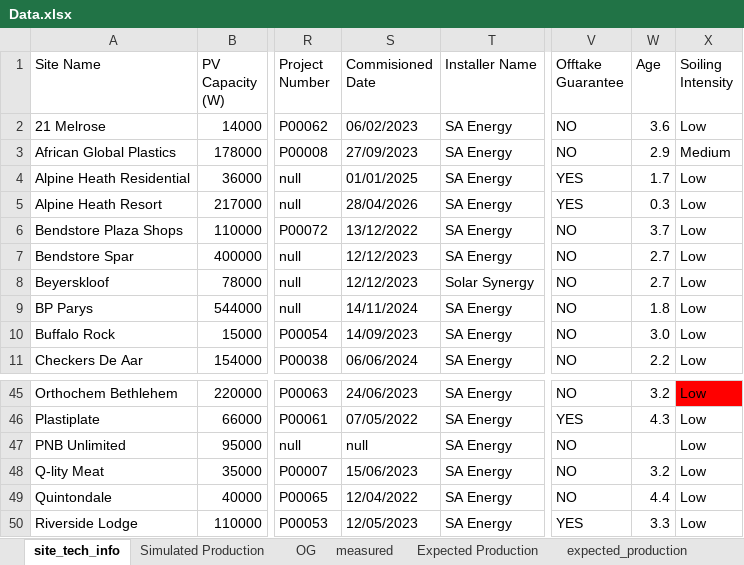
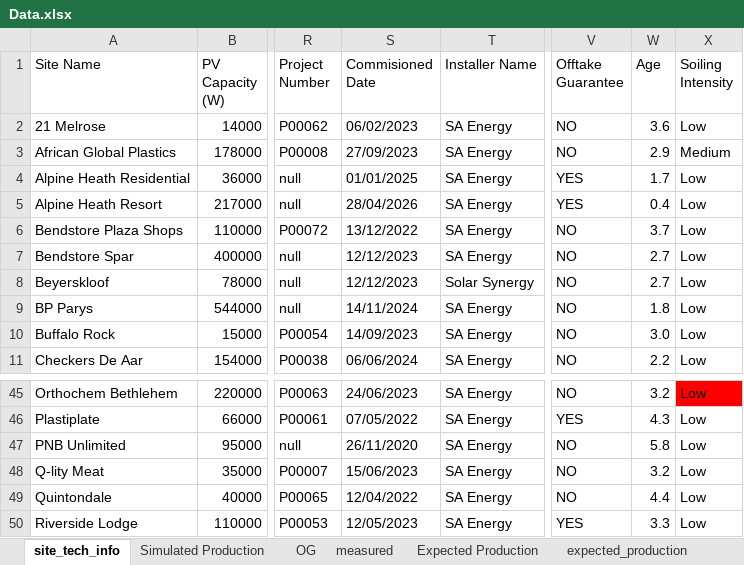
Before and after one commit to MathakgaleMohale/Performance-Review, an Excel workbook: Data.xlsx, sheet site_tech_info, drawn as a sheet; only a part is shown, gaps mark what is left out; values as stored, in another font and other column widths than the file's, no borders; table styles not drawn; the diff covers the shown part only; the diff names each change by its address in the sheet, - before the commit and + after, or states it on an @@ line.

```diff
--- a/Data.xlsx (sheet site_tech_info)
+++ b/Data.xlsx (sheet site_tech_info)
-W5 (Age): 0.3
+W5 (Age): 0.4
-S47 (Commisioned Date): null
+S47 (Commisioned Date): 26/11/2020
-W47 (Age): (empty)
+W47 (Age): 5.8
```
Also changed, not shown: 27 edited cells elsewhere in this sheet, sheet OG, 3 other files.
